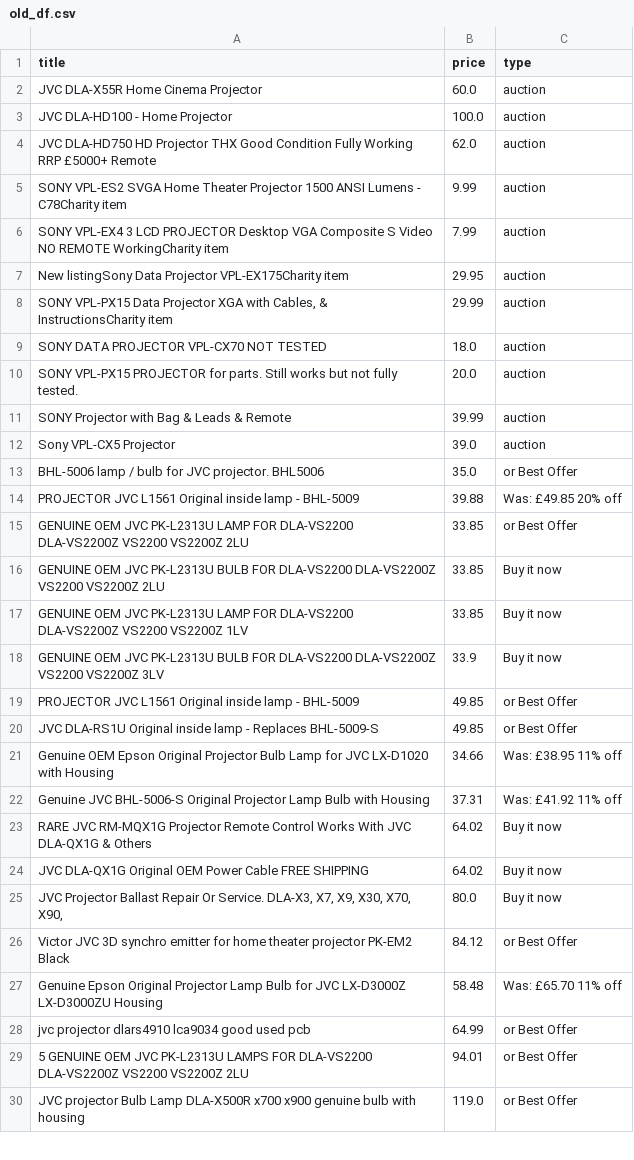
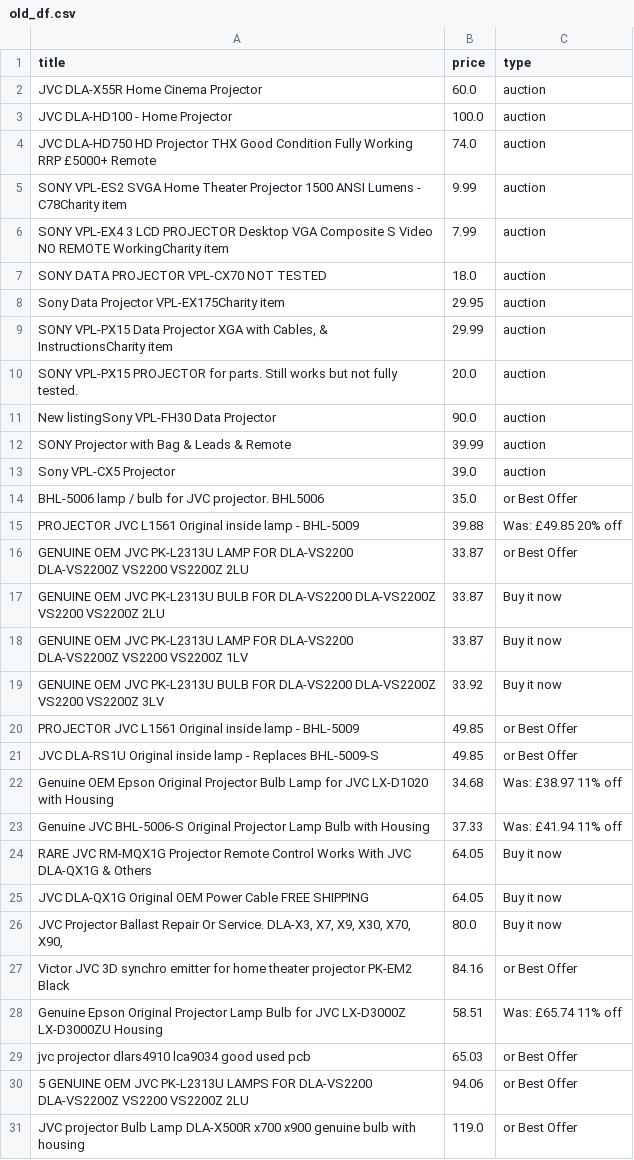
Before and after one commit to LFCottrell/Ebay_JVC, a CSV file: old_df.csv, drawn as a sheet; only a part is shown; the diff covers the shown part only.

```diff
--- a/old_df.csv
+++ b/old_df.csv
@@ -3,9 +3,10 @@ JVC DLA-X55R Home Cinema Projector,60.0,auction
 JVC DLA-HD100 - Home Projector,100.0,auction
-JVC DLA-HD750 HD Projector THX Good Condition Fully Working RRP £5000+ Remote,62.0,auction
+JVC DLA-HD750 HD Projector THX Good Condition Fully Working RRP £5000+ Remote,74.0,auction
 SONY VPL-ES2 SVGA Home Theater Projector 1500 ANSI Lumens - C78Charity item,9.99,auction
 SONY VPL-EX4 3 LCD PROJECTOR Desktop VGA Composite S Video NO REMOTE WorkingCharity item,7.99,auction
-New listingSony Data Projector VPL-EX175Charity item,29.95,auction
+SONY DATA PROJECTOR VPL-CX70 NOT TESTED,18.0,auction
+Sony Data Projector VPL-EX175Charity item,29.95,auction
 "SONY VPL-PX15 Data Projector XGA with Cables, & InstructionsCharity item",29.99,auction
-SONY DATA PROJECTOR VPL-CX70 NOT TESTED,18.0,auction
 SONY VPL-PX15 PROJECTOR for parts. Still works but not fully tested.,20.0,auction
+New listingSony VPL-FH30 Data Projector,90.0,auction
 SONY Projector with Bag & Leads & Remote,39.99,auction
@@ -14,17 +15,17 @@ BHL-5006 lamp / bulb for JVC projector. BHL5006,35.0,or Best Offer
 PROJECTOR JVC L1561 Original inside lamp - BHL-5009,39.88,Was: £49.85  20% off
-GENUINE OEM JVC PK-L2313U LAMP FOR DLA-VS2200 DLA-VS2200Z VS2200 VS2200Z 2LU,33.85,or Best Offer
-GENUINE OEM JVC PK-L2313U BULB FOR DLA-VS2200 DLA-VS2200Z VS2200 VS2200Z 2LU,33.85,Buy it now
-GENUINE OEM JVC PK-L2313U LAMP FOR DLA-VS2200 DLA-VS2200Z VS2200 VS2200Z 1LV,33.85,Buy it now
-GENUINE OEM JVC PK-L2313U BULB FOR DLA-VS2200 DLA-VS2200Z VS2200 VS2200Z 3LV,33.9,Buy it now
+GENUINE OEM JVC PK-L2313U LAMP FOR DLA-VS2200 DLA-VS2200Z VS2200 VS2200Z 2LU,33.87,or Best Offer
+GENUINE OEM JVC PK-L2313U BULB FOR DLA-VS2200 DLA-VS2200Z VS2200 VS2200Z 2LU,33.87,Buy it now
+GENUINE OEM JVC PK-L2313U LAMP FOR DLA-VS2200 DLA-VS2200Z VS2200 VS2200Z 1LV,33.87,Buy it now
+GENUINE OEM JVC PK-L2313U BULB FOR DLA-VS2200 DLA-VS2200Z VS2200 VS2200Z 3LV,33.92,Buy it now
 PROJECTOR JVC L1561 Original inside lamp - BHL-5009,49.85,or Best Offer
 JVC DLA-RS1U Original inside lamp - Replaces BHL-5009-S,49.85,or Best Offer
-Genuine OEM Epson Original Projector Bulb Lamp for JVC LX-D1020 with Housing,34.66,Was: £38.95  11% off
-Genuine JVC BHL-5006-S Original Projector Lamp Bulb with Housing,37.31,Was: £41.92  11% off
-RARE JVC RM-MQX1G Projector Remote Control Works With JVC DLA-QX1G & Others,64.02,Buy it now
-JVC DLA-QX1G Original OEM Power Cable FREE SHIPPING,64.02,Buy it now
+Genuine OEM Epson Original Projector Bulb Lamp for JVC LX-D1020 with Housing,34.68,Was: £38.97  11% off
+Genuine JVC BHL-5006-S Original Projector Lamp Bulb with Housing,37.33,Was: £41.94  11% off
+RARE JVC RM-MQX1G Projector Remote Control Works With JVC DLA-QX1G & Others,64.05,Buy it now
+JVC DLA-QX1G Original OEM Power Cable FREE SHIPPING,64.05,Buy it now
 "JVC Projector Ballast Repair Or Service. DLA-X3, X7,  X9, X30, X70, X90,",80.0,Buy it now
-Victor JVC 3D synchro emitter for home theater projector PK-EM2 Black,84.12,or Best Offer
-Genuine Epson Original Projector Lamp Bulb for JVC LX-D3000Z LX-D3000ZU Housing,58.48,Was: £65.70  11% off
-jvc projector dlars4910 lca9034 good used pcb,64.99,or Best Offer
-5 GENUINE OEM JVC PK-L2313U LAMPS FOR DLA-VS2200 DLA-VS2200Z VS2200 VS2200Z 2LU,94.01,or Best Offer
+Victor JVC 3D synchro emitter for home theater projector PK-EM2 Black,84.16,or Best Offer
+Genuine Epson Original Projector Lamp Bulb for JVC LX-D3000Z LX-D3000ZU Housing,58.51,Was: £65.74  11% off
+jvc projector dlars4910 lca9034 good used pcb,65.03,or Best Offer
+5 GENUINE OEM JVC PK-L2313U LAMPS FOR DLA-VS2200 DLA-VS2200Z VS2200 VS2200Z 2LU,94.06,or Best Offer
 JVC projector Bulb Lamp DLA-X500R x700 x900 genuine bulb with housing,119.0,or Best Offer
```
Also changed, not shown: 3 added rows, 3 removed rows, 16 moved rows and 6 edited cells elsewhere in this file, new_df.csv, output_auction.csv, 1 other file.
